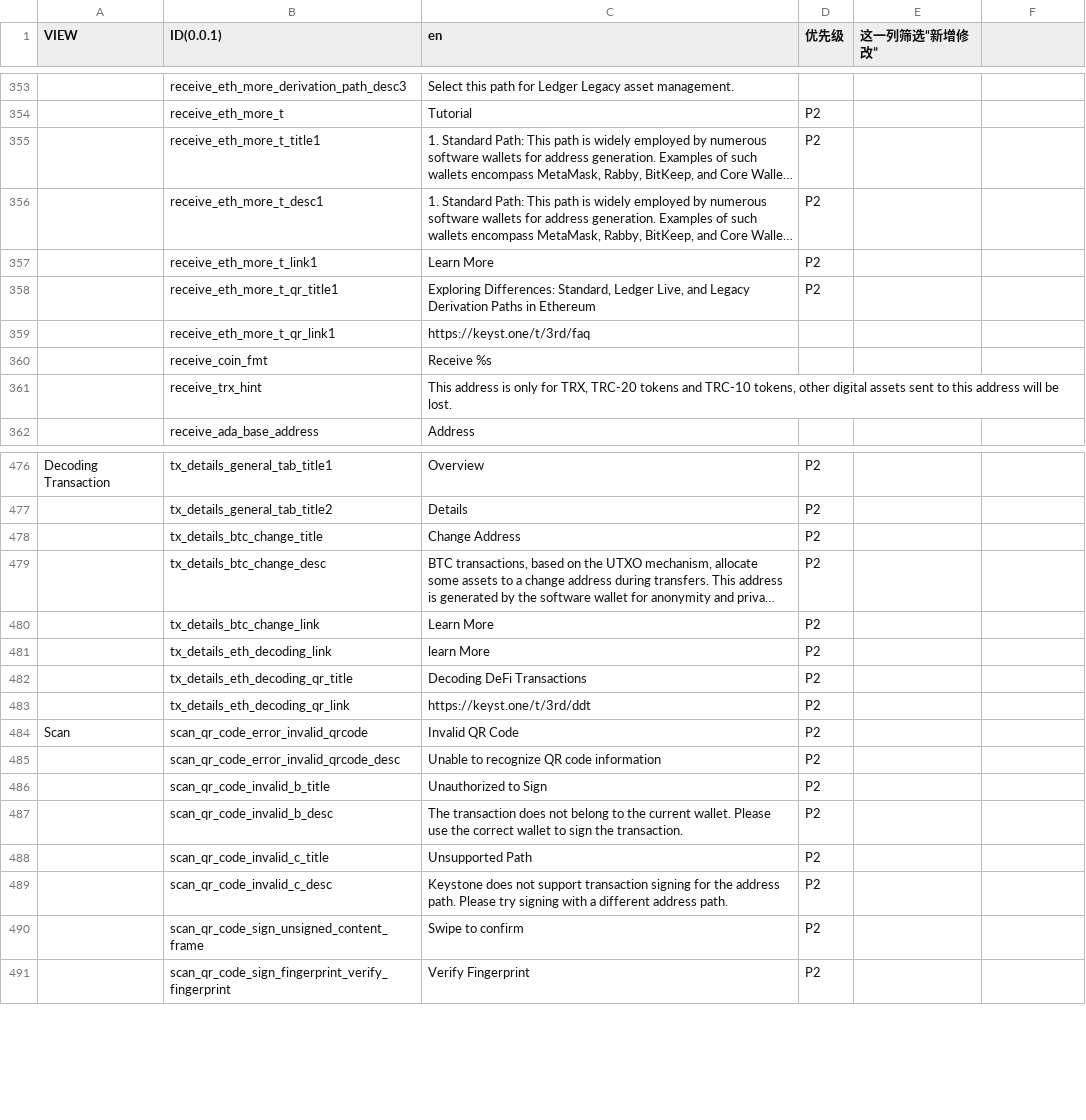
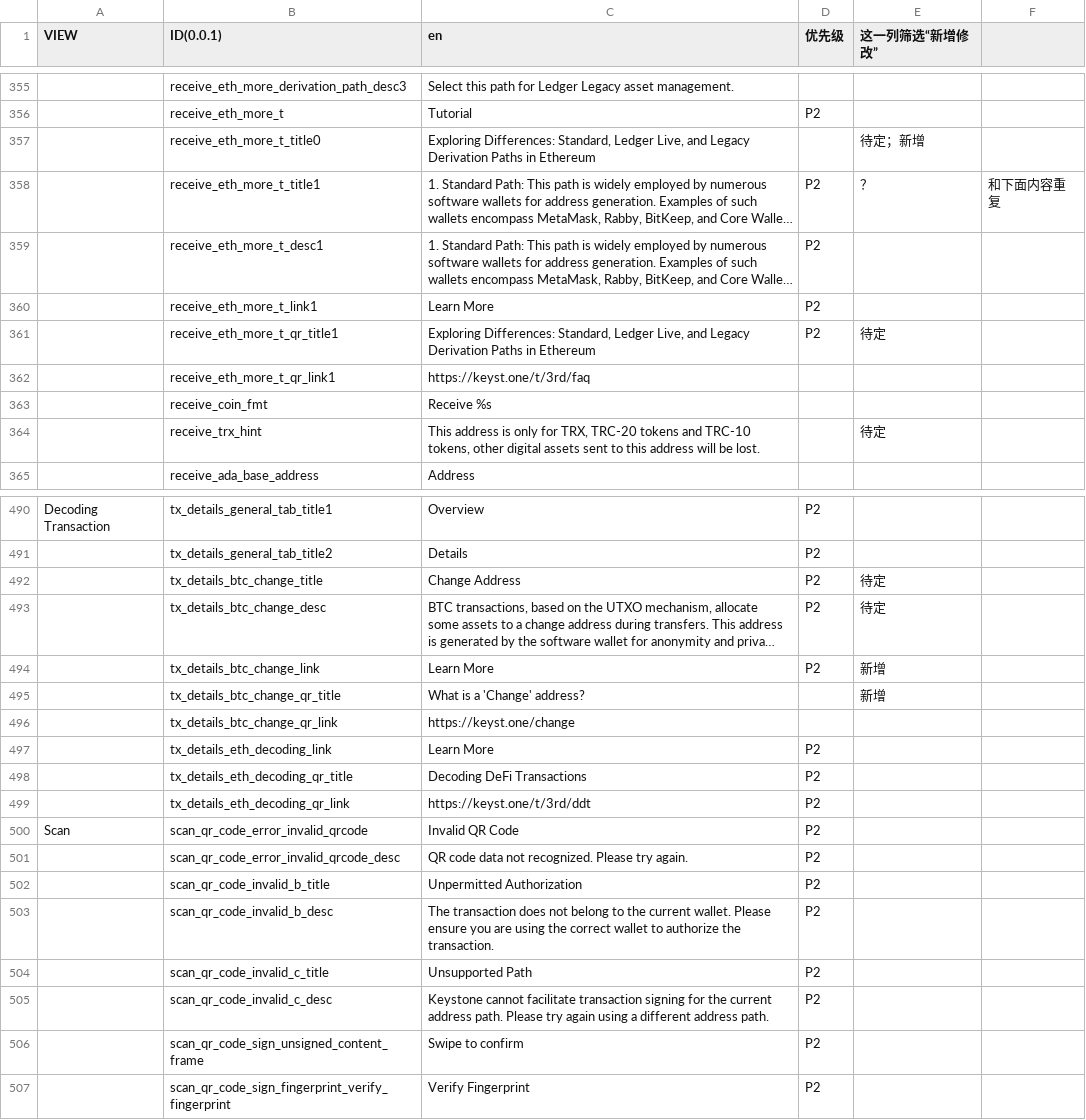
Before and after one commit to KeystoneHQ/keystone3-firmware, a CSV file: src/ui/lv_i18n/data_tools/data.csv, drawn as a sheet; only a part is shown, gaps mark what is left out; long unchanged cells end in …; addresses are those after the commit; the diff covers the shown part only; the diff names each change by its address in the sheet, - before the commit and + after, or states it on an @@ line.

```diff
--- a/src/ui/lv_i18n/data_tools/data.csv
+++ b/src/ui/lv_i18n/data_tools/data.csv
+row 357:  | receive_eth_more_t_title0 | Exploring Differences: Standard, Ledger Live, and Legacy Derivation Paths in Ethereum |  | 待定；新增
-E358 (这一列筛选“新增修改”): (empty)
+E358 (这一列筛选“新增修改”): ？
-F358: (empty)
+F358: 和下面内容重复
-E361 (这一列筛选“新增修改”): (empty)
+E361 (这一列筛选“新增修改”): 待定
-E364 (这一列筛选“新增修改”): (empty)
+E364 (这一列筛选“新增修改”): 待定
-E492:E493 (这一列筛选“新增修改”): (empty)
+E492:E493 (这一列筛选“新增修改”): 待定
-E494 (这一列筛选“新增修改”): (empty)
+E494 (这一列筛选“新增修改”): 新增
+row 495:  | tx_details_btc_change_qr_title | What is a 'Change' address? |  | 新增
+row 496:  | tx_details_btc_change_qr_link | https://keyst.one/change
-C497 (en): learn More
+C497 (en): Learn More
-C501 (en): Unable to recognize QR code information
+C501 (en): QR code data not recognized. Please try again.
-C502 (en): Unauthorized to Sign
+C502 (en): Unpermitted Authorization
-C503 (en): …wallet. Please use the correct wallet to sign the transaction.
+C503 (en): …wallet. Please ensure you are using the correct wallet to authorize the transaction.
-C505 (en): Keystone does not support transaction signing for the address path. Please try signing with a different…
+C505 (en): Keystone cannot facilitate transaction signing for the current address path. Please try again using a different…
```
Also changed, not shown: 17 added rows and 62 edited cells elsewhere in this file, 4 other files.
